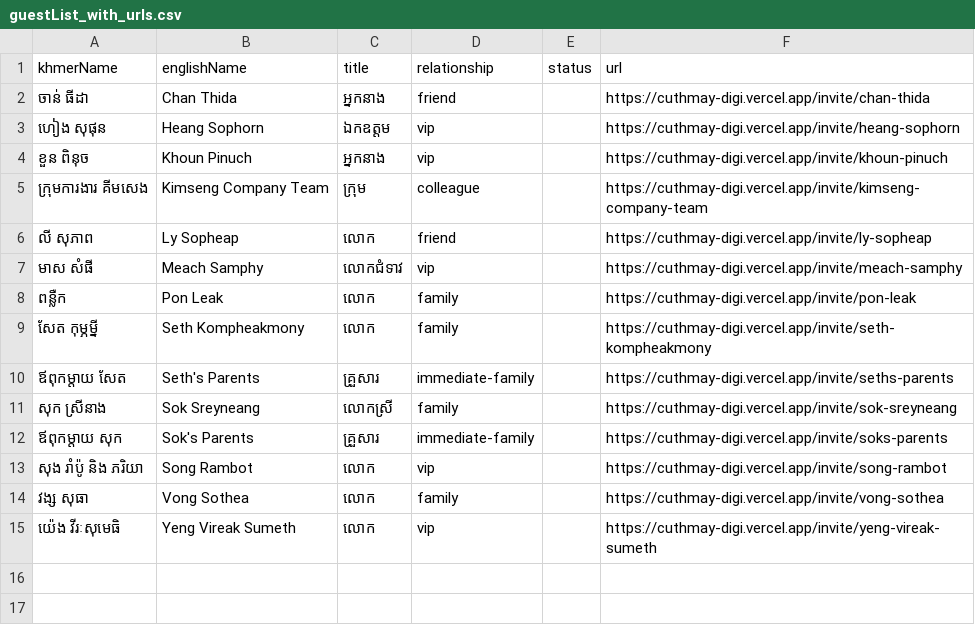
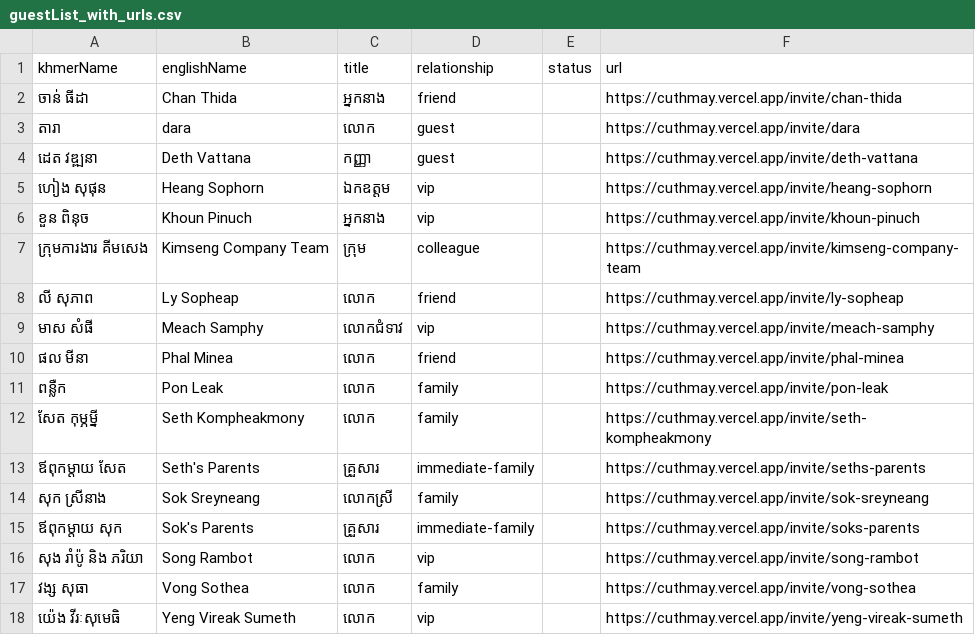
Before and after one commit to nyzcam/cuthmay, a CSV file: data/guestList_with_urls.csv, drawn as a sheet.

```diff
--- a/data/guestList_with_urls.csv
+++ b/data/guestList_with_urls.csv
@@ -1,15 +1,18 @@
 khmerName,englishName,title,relationship,status,url
-ចាន់ ធីដា,Chan Thida,អ្នកនាង,friend,,https://cuthmay-digi.vercel.app/invite/chan-thida
-ហៀង សុផុន,Heang Sophorn,ឯកឧត្តម,vip,,https://cuthmay-digi.vercel.app/invite/heang-sophorn
-ខួន ពិនុច,Khoun Pinuch,អ្នកនាង,vip,,https://cuthmay-digi.vercel.app/invite/khoun-pinuch
-ក្រុមការងារ គីមសេង,Kimseng Company Team,ក្រុម,colleague,,https://cuthmay-digi.vercel.app/invite/kimseng-company-team
-លី សុភាព,Ly Sopheap,លោក,friend,,https://cuthmay-digi.vercel.app/invite/ly-sopheap
-មាស សំផី,Meach Samphy,លោកជំទាវ,vip,,https://cuthmay-digi.vercel.app/invite/meach-samphy
-ពន្លឺក,Pon Leak,លោក,family,,https://cuthmay-digi.vercel.app/invite/pon-leak
-សែត កុម្ភម្នី,Seth Kompheakmony,លោក,family,,https://cuthmay-digi.vercel.app/invite/seth-kompheakmony
-ឪពុកម្តាយ សែត,Seth's Parents,គ្រួសារ,immediate-family,,https://cuthmay-digi.vercel.app/invite/seths-parents
-សុក ស្រីនាង,Sok Sreyneang,លោកស្រី,family,,https://cuthmay-digi.vercel.app/invite/sok-sreyneang
-ឪពុកម្តាយ សុក,Sok's Parents,គ្រួសារ,immediate-family,,https://cuthmay-digi.vercel.app/invite/soks-parents
-សុង រាំប៉ូ និង ភរិយា,Song Rambot,លោក,vip,,https://cuthmay-digi.vercel.app/invite/song-rambot
-វង្ស សុធា,Vong Sothea,លោក,family,,https://cuthmay-digi.vercel.app/invite/vong-sothea
-យ៉េង វីរៈសុមេធិ,Yeng Vireak Sumeth,លោក,vip,,https://cuthmay-digi.vercel.app/invite/yeng-vireak-sumeth
+ចាន់ ធីដា,Chan Thida,អ្នកនាង,friend,,https://cuthmay.vercel.app/invite/chan-thida
+តារា,dara,លោក,guest,,https://cuthmay.vercel.app/invite/dara
+ដេត វឌ្ឍនា,Deth Vattana,កញ្ញា,guest,,https://cuthmay.vercel.app/invite/deth-vattana
+ហៀង សុផុន,Heang Sophorn,ឯកឧត្តម,vip,,https://cuthmay.vercel.app/invite/heang-sophorn
+ខួន ពិនុច,Khoun Pinuch,អ្នកនាង,vip,,https://cuthmay.vercel.app/invite/khoun-pinuch
+ក្រុមការងារ គីមសេង,Kimseng Company Team,ក្រុម,colleague,,https://cuthmay.vercel.app/invite/kimseng-company-team
+លី សុភាព,Ly Sopheap,លោក,friend,,https://cuthmay.vercel.app/invite/ly-sopheap
+មាស សំផី,Meach Samphy,លោកជំទាវ,vip,,https://cuthmay.vercel.app/invite/meach-samphy
+ផល មីនា,Phal Minea,លោក,friend,,https://cuthmay.vercel.app/invite/phal-minea
+ពន្លឺក,Pon Leak,លោក,family,,https://cuthmay.vercel.app/invite/pon-leak
+សែត កុម្ភម្នី,Seth Kompheakmony,លោក,family,,https://cuthmay.vercel.app/invite/seth-kompheakmony
+ឪពុកម្តាយ សែត,Seth's Parents,គ្រួសារ,immediate-family,,https://cuthmay.vercel.app/invite/seths-parents
+សុក ស្រីនាង,Sok Sreyneang,លោកស្រី,family,,https://cuthmay.vercel.app/invite/sok-sreyneang
+ឪពុកម្តាយ សុក,Sok's Parents,គ្រួសារ,immediate-family,,https://cuthmay.vercel.app/invite/soks-parents
+សុង រាំប៉ូ និង ភរិយា,Song Rambot,លោក,vip,,https://cuthmay.vercel.app/invite/song-rambot
+វង្ស សុធា,Vong Sothea,លោក,family,,https://cuthmay.vercel.app/invite/vong-sothea
+យ៉េង វីរៈសុមេធិ,Yeng Vireak Sumeth,លោក,vip,,https://cuthmay.vercel.app/invite/yeng-vireak-sumeth
```
Also changed, not shown: 7 other files.
